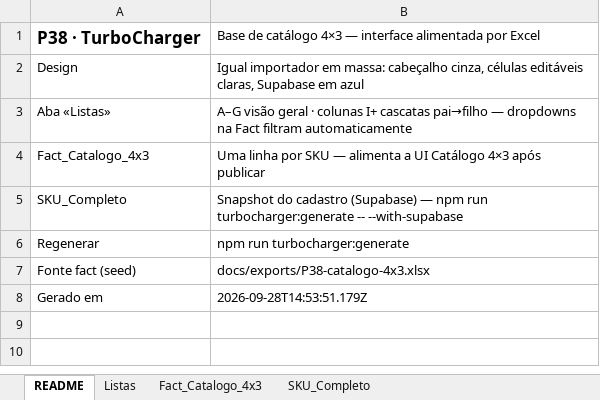
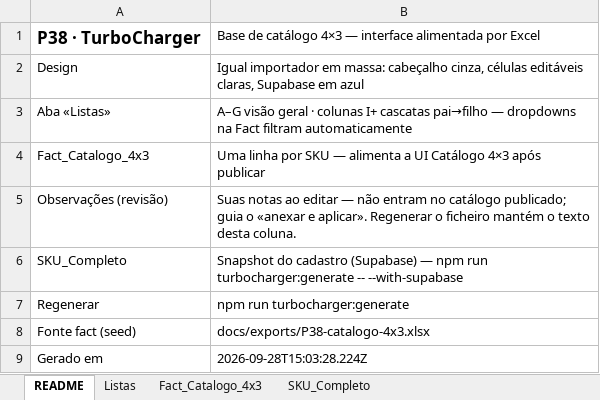
Before and after one commit to joaoandreriberopacheco-netizen/P38-ERP, an Excel workbook: docs/exports/P38-TurboCharger.xlsx, sheet README, drawn as a sheet; values as stored, in another font and other column widths than the file's, no borders; addresses are those after the commit; the diff names each change by its address in the sheet, - before the commit and + after, or states it on an @@ line.

```diff
--- a/docs/exports/P38-TurboCharger.xlsx (sheet README)
+++ b/docs/exports/P38-TurboCharger.xlsx (sheet README)
+row 5: Observações (revisão) | Suas notas ao editar — não entram no catálogo publicado; guia o «anexar e aplicar». Regenerar o ficheiro mantém o texto desta coluna.
-B9: 2026-09-28T14:53:51.179Z
+B9: 2026-09-28T15:03:28.224Z
```
Also changed, not shown: sheet Fact_Catalogo_4x3, 3 other files.
